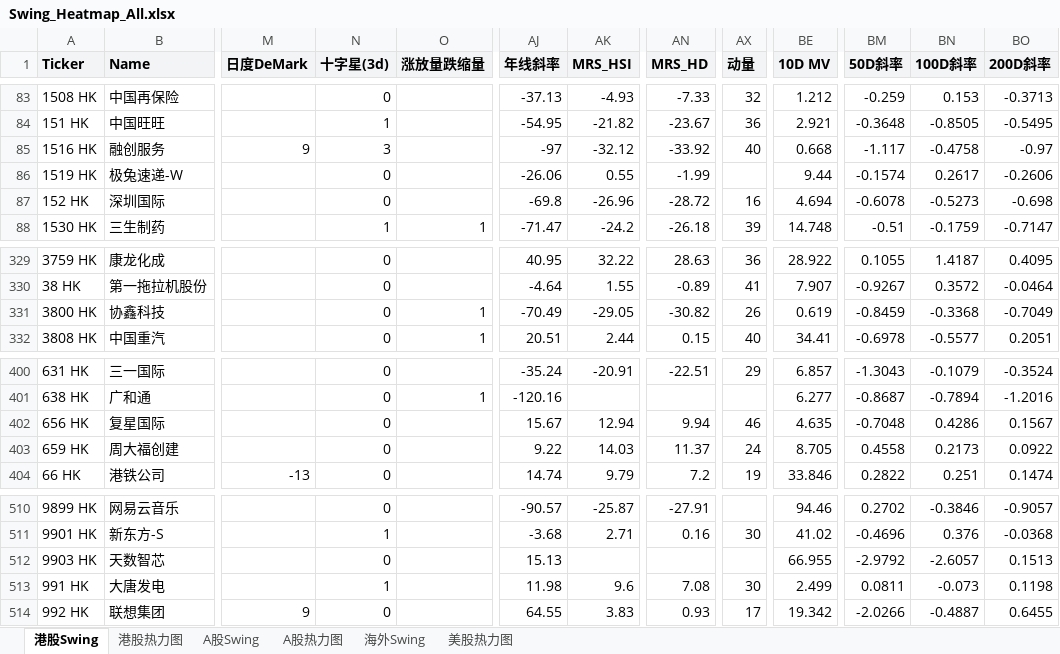
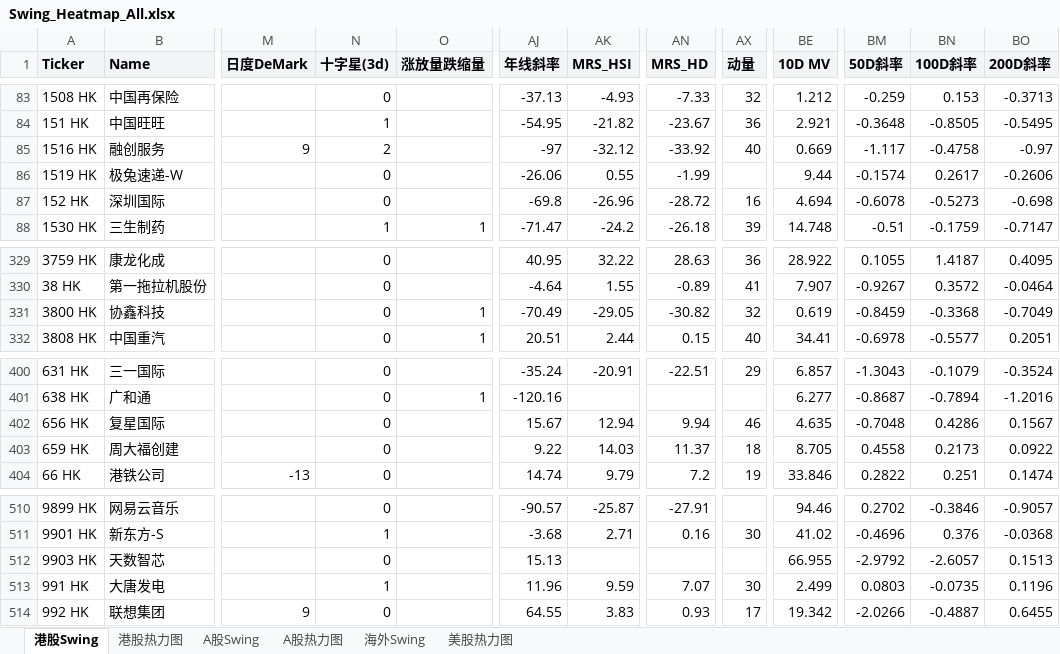
Before and after one commit to jibom/swing-pattern, an Excel workbook: Swing_Heatmap_All.xlsx, sheet 港股Swing, drawn as a sheet; only a part is shown, gaps mark what is left out; values as stored, in another font and other column widths than the file's, no borders; the diff names each change by its address in the sheet, - before the commit and + after, or states it on an @@ line.

```diff
--- a/Swing_Heatmap_All.xlsx (sheet 港股Swing)
+++ b/Swing_Heatmap_All.xlsx (sheet 港股Swing)
-N85 (十字星(3d)): 3
+N85 (十字星(3d)): 2
-BE85 (10D MV): 0.668
+BE85 (10D MV): 0.669
-AX331 (动量): 26
+AX331 (动量): 32
-AX403 (动量): 24
+AX403 (动量): 18
-AJ513 (年线斜率): 11.98
+AJ513 (年线斜率): 11.96
-AK513 (MRS_HSI): 9.6
+AK513 (MRS_HSI): 9.59
-AN513 (MRS_HD): 7.08
+AN513 (MRS_HD): 7.07
-BM513 (50D斜率): 0.0811
+BM513 (50D斜率): 0.0803
-BN513 (100D斜率): -0.073
+BN513 (100D斜率): -0.0735
-BO513 (200D斜率): 0.1198
+BO513 (200D斜率): 0.1196
```
Also changed, not shown: sheet 港股热力图.
